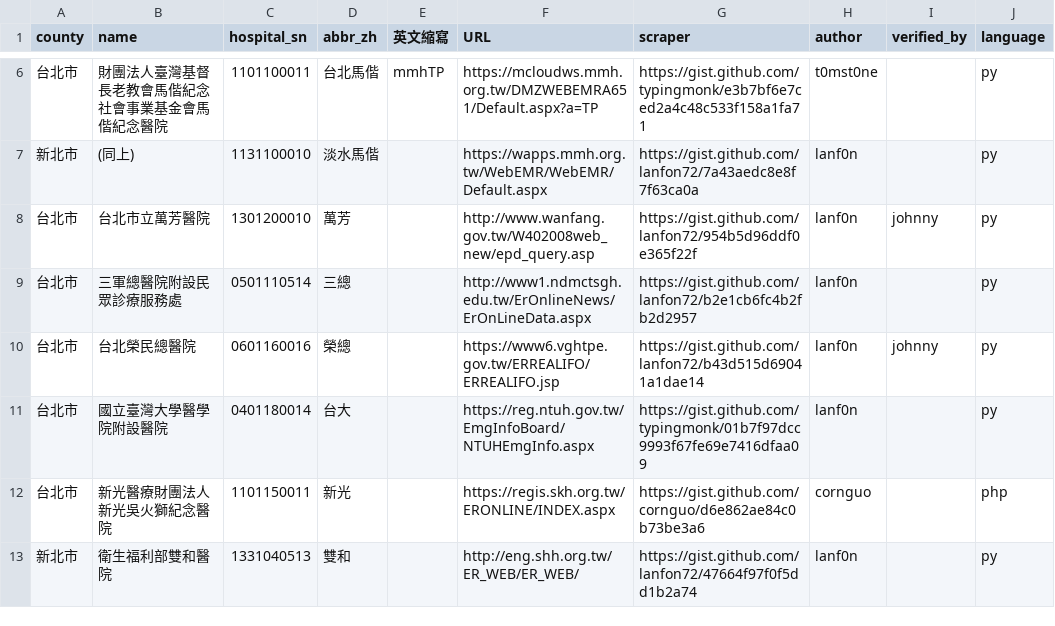
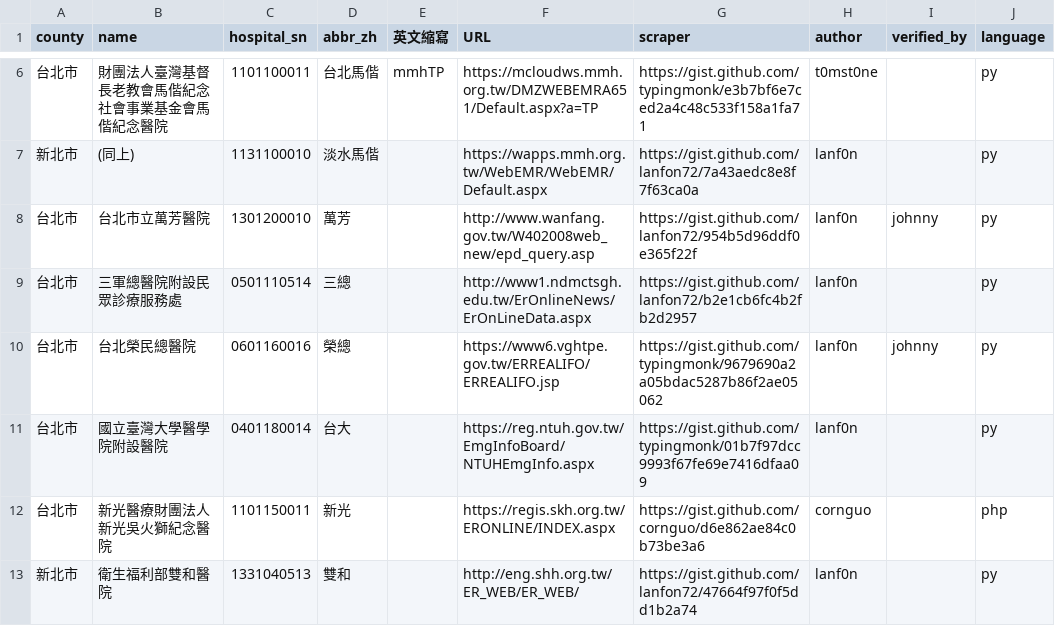
Before and after one commit to typingmonk/er.mohw, a CSV file: twer.csv, drawn as a sheet; only a part is shown, gaps mark what is left out; the diff names each change by its address in the sheet, - before the commit and + after, or states it on an @@ line.

```diff
--- a/twer.csv
+++ b/twer.csv
-G10 (scraper): https://gist.github.com/lanfon72/b43d515d69041a1dae14
+G10 (scraper): https://gist.github.com/typingmonk/9679690a2a05bdac5287b86f2ae05062
```
Also changed, not shown: 1 other file.
